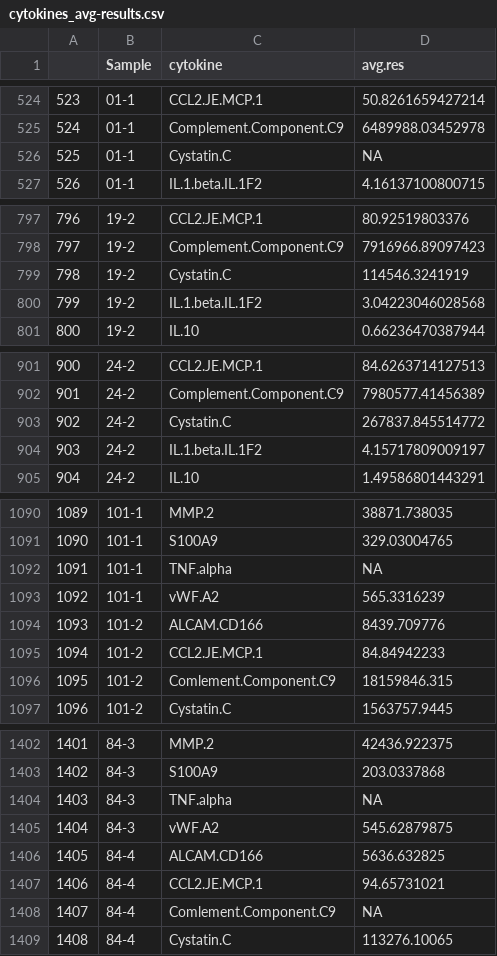
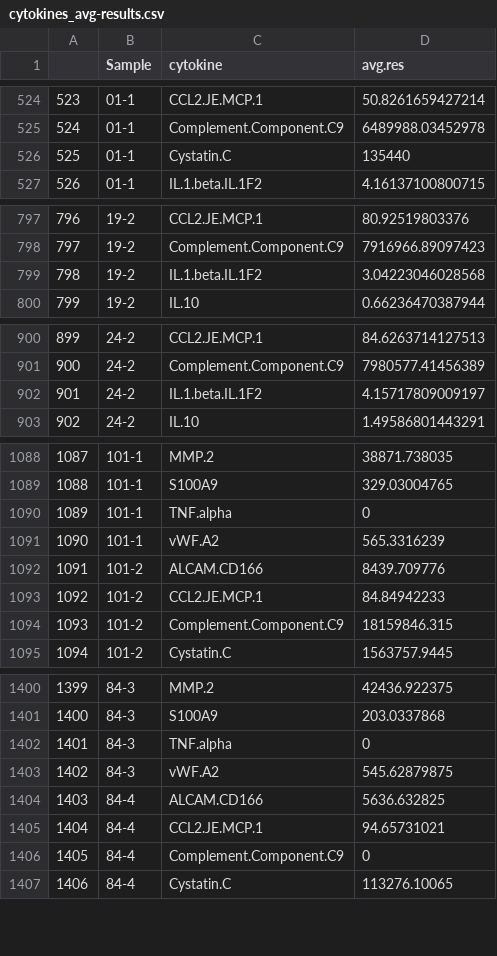
Before and after one commit to spakowiczlab/bewell, a CSV file: data/derived/cytokines_avg-results.csv, drawn as a sheet; only a part is shown, gaps mark what is left out; removed rows and columns are numbered as before the commit, all else as after; the diff covers the shown part only; the diff names each change by its address in the sheet, - before the commit and + after, or states it on an @@ line.

Commit message:
Fix typo and number formatting

```diff
--- a/data/derived/cytokines_avg-results.csv
+++ b/data/derived/cytokines_avg-results.csv
-D526 (avg.res): NA
+D526 (avg.res): 135440
-row 799: 798 | 19-2 | Cystatin.C | 114546.3241919
@@ column A renumbered from row 799 down @@
-row 903: 902 | 24-2 | Cystatin.C | 267837.845514772
-D1090 (avg.res): NA
+D1090 (avg.res): 0
-C1094 (cytokine): Comlement.Component.C9
+C1094 (cytokine): Complement.Component.C9
-D1402 (avg.res): NA
+D1402 (avg.res): 0
-C1406 (cytokine): Comlement.Component.C9
+C1406 (cytokine): Complement.Component.C9
-D1406 (avg.res): NA
+D1406 (avg.res): 0
```
Also changed, not shown: 110 edited cells elsewhere in this file, 2 other files.
